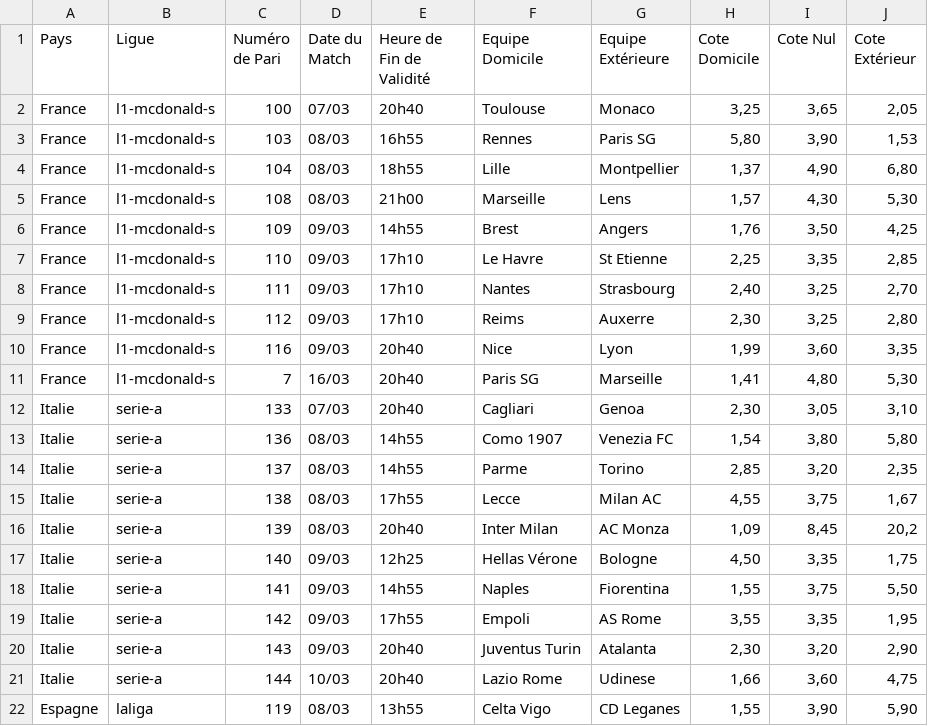
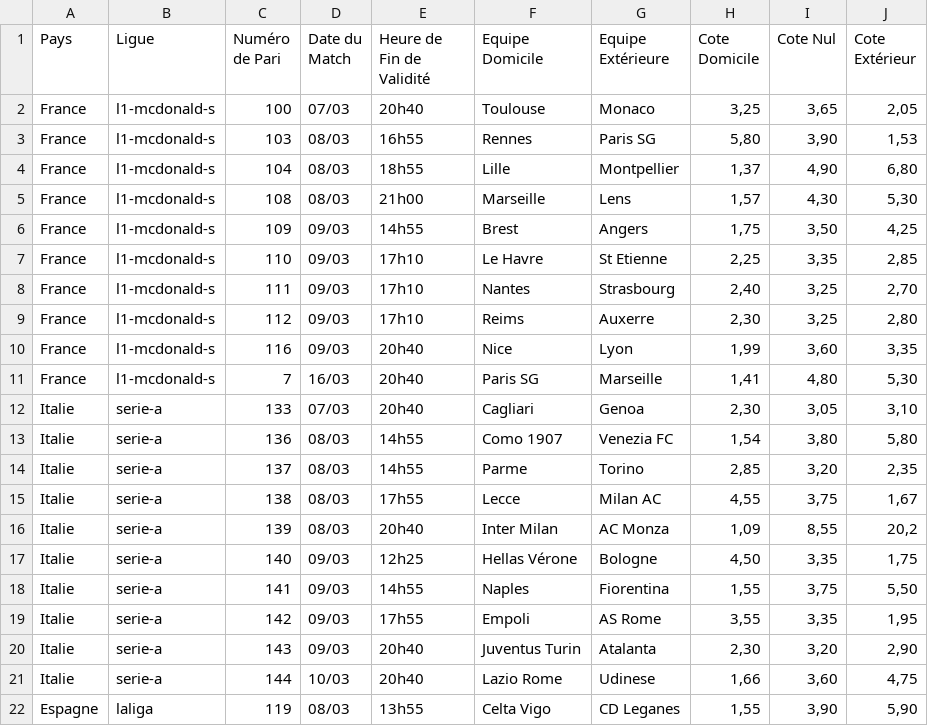
Before and after one commit to Metimer/BetSpotValue, a CSV file: cotes_du_jour.csv, drawn as a sheet; only a part is shown.

Commit message:
Mise à jour automatique des cotes

```diff
--- a/cotes_du_jour.csv
+++ b/cotes_du_jour.csv
@@ -5,3 +5,3 @@ France,l1-mcdonald-s,104,08/03,18h55,Lille,Montpellier,"1,37","4,90","6,80"
 France,l1-mcdonald-s,108,08/03,21h00,Marseille,Lens,"1,57","4,30","5,30"
-France,l1-mcdonald-s,109,09/03,14h55,Brest,Angers,"1,76","3,50","4,25"
+France,l1-mcdonald-s,109,09/03,14h55,Brest,Angers,"1,75","3,50","4,25"
 France,l1-mcdonald-s,110,09/03,17h10,Le Havre,St Etienne,"2,25","3,35","2,85"
@@ -15,3 +15,3 @@ Italie,serie-a,137,08/03,14h55,Parme,Torino,"2,85","3,20","2,35"
 Italie,serie-a,138,08/03,17h55,Lecce,Milan AC,"4,55","3,75","1,67"
-Italie,serie-a,139,08/03,20h40,Inter Milan,AC Monza,"1,09","8,45","20,2"
+Italie,serie-a,139,08/03,20h40,Inter Milan,AC Monza,"1,09","8,55","20,2"
 Italie,serie-a,140,09/03,12h25,Hellas Vérone,Bologne,"4,50","3,35","1,75"
```
